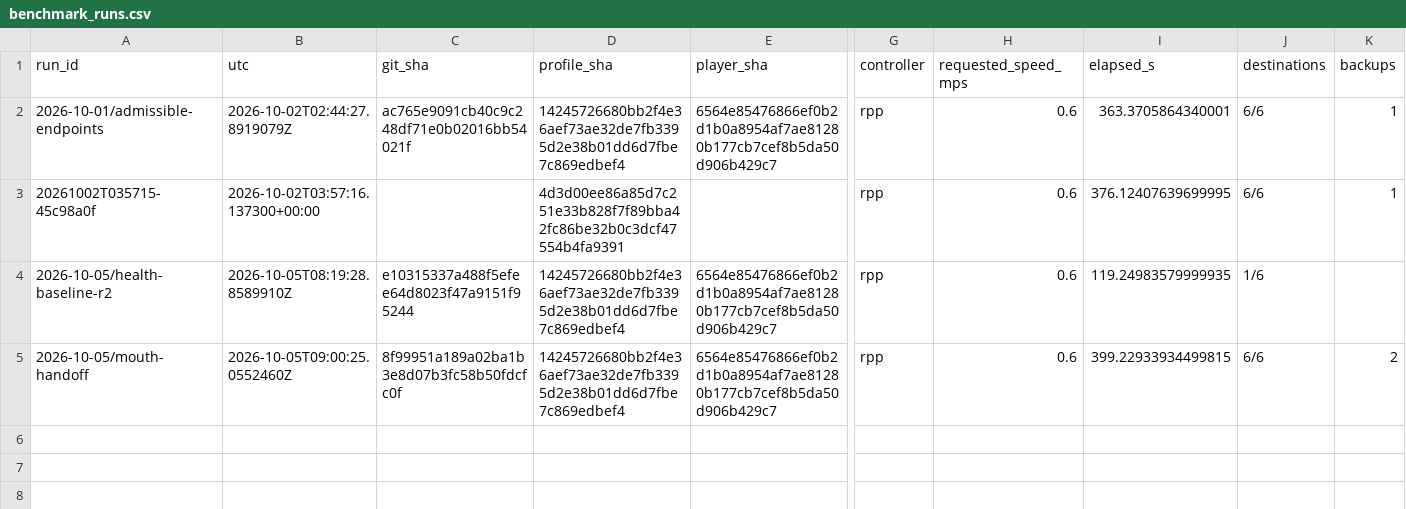
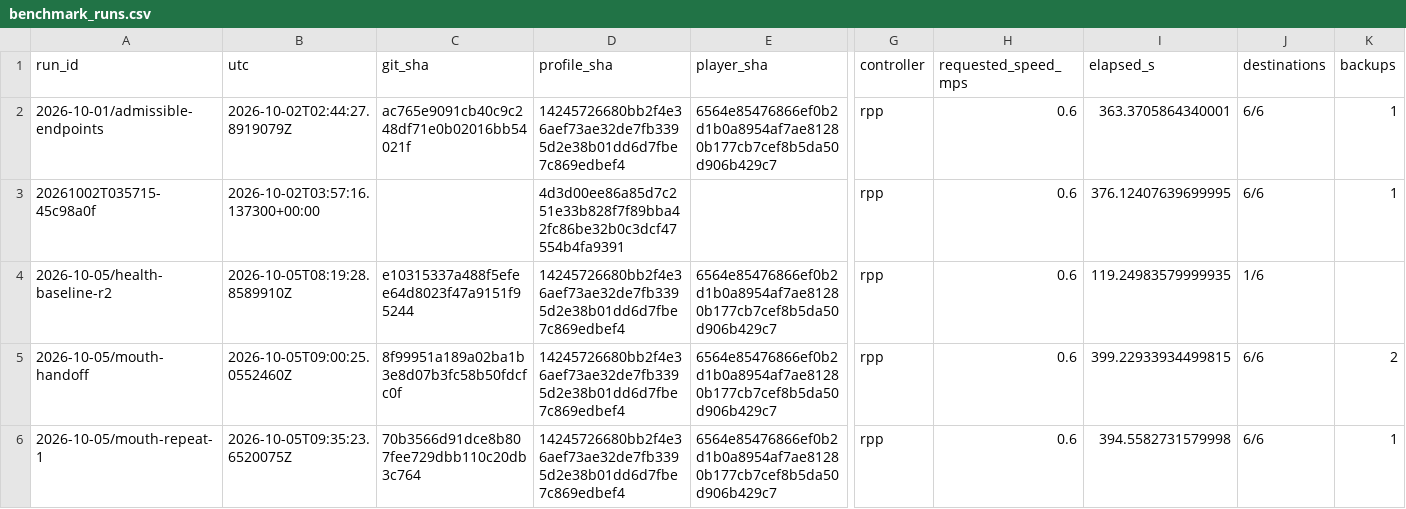
Before and after one commit to PixelPepper/igvc-unity-sim, a CSV file: docs/evidence/benchmark_runs.csv, drawn as a sheet; only a part is shown, gaps mark what is left out; rows hold the shown columns only; the diff names each change by its address in the sheet, - before the commit and + after, or states it on an @@ line.

Commit message:
docs: preserve repeated lap failure and corrected audit evidence

```diff
--- a/docs/evidence/benchmark_runs.csv
+++ b/docs/evidence/benchmark_runs.csv
+row 6: 2026-10-05/mouth-repeat-1 | 2026-10-05T09:35:23.6520075Z | 70b3566d91dce8b807fee729dbb110c20db3c764 | 14245726680bb2f4e36aef73ae32de7fb3395d2e38b01dd6d7fbe7c869edbef4 | 6564e85476866ef0b2d1b0a8954af7ae81280b177cb7cef8b5da50d906b429c7 | rpp | 0.6 | 394.5582731579998 | 6/6 | 1
```
Also changed, not shown: 2 other files.
